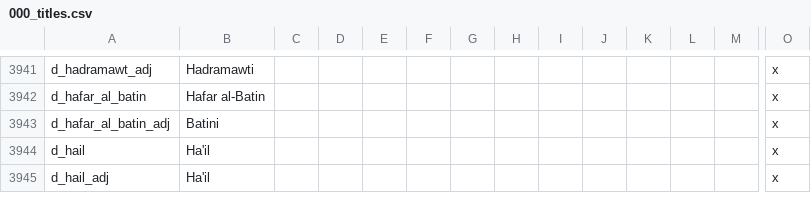
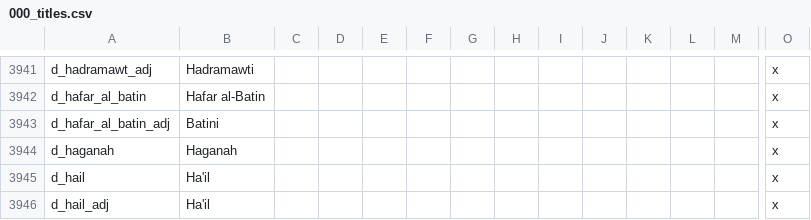
Before and after one commit to klorpa/After-The-End-Eurasia, a CSV file: ATE_Eurasia/localisation/000_titles.csv, drawn as a sheet; only a part is shown, gaps mark what is left out; rows hold the shown columns only; the diff names each change by its address in the sheet, - before the commit and + after, or states it on an @@ line.

```diff
--- a/ATE_Eurasia/localisation/000_titles.csv
+++ b/ATE_Eurasia/localisation/000_titles.csv
+row 3944: d_haganah | Haganah |  |  |  |  |  |  |  |  |  |  |  | x
```
Also changed, not shown: ATE_Eurasia/localisation/000_titles_baronies.csv, ATE_Eurasia/localisation/00_ATE_Islam.csv, 21 other files.
